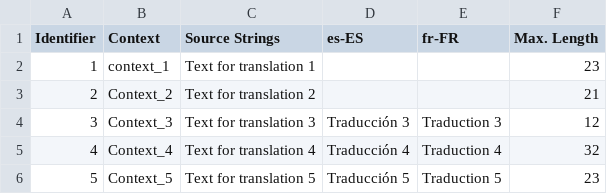
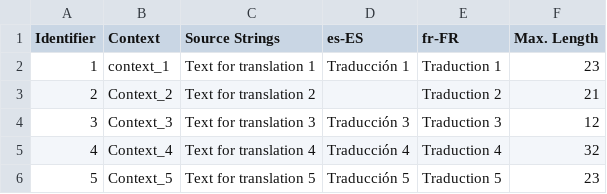
Before and after one commit to ira-sem/test, a CSV file: translationfiles/fr_Multilingual_spreadsheet_sample.csv, drawn as a sheet.

Commit message:
New translations Multilingual_spreadsheet_sample.csv (French)

```diff
--- a/translationfiles/fr_Multilingual_spreadsheet_sample.csv
+++ b/translationfiles/fr_Multilingual_spreadsheet_sample.csv
@@ -1,4 +1,4 @@
 "Identifier","Context","Source Strings","es-ES","fr-FR","Max. Length"
-"1","context_1","Text for translation 1","","","23"
-"2","Context_2","Text for translation 2","","","21"
+"1","context_1","Text for translation 1","Traducción 1","Traduction 1 ","23"
+"2","Context_2","Text for translation 2","","Traduction 2 ","21"
 "3","Context_3","Text for translation 3","Traducción 3","Traduction 3 ","12"
```
